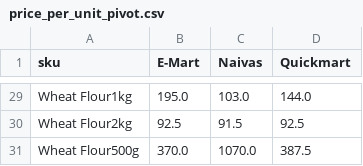
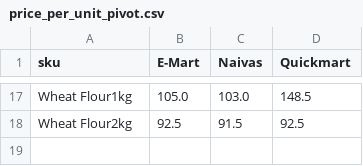
Before and after one commit to odawadavid/Webscraping, a CSV file: data/analytics/price_per_unit_pivot.csv, drawn as a sheet; only a part is shown, gaps mark what is left out; removed rows and columns are numbered as before the commit, all else as after; the diff covers the shown part only; the diff names each change by its address in the sheet, - before the commit and + after, or states it on an @@ line.

```diff
--- a/data/analytics/price_per_unit_pivot.csv
+++ b/data/analytics/price_per_unit_pivot.csv
-B17 (E-Mart): 195.0
+B17 (E-Mart): 105.0
-D17 (Quickmart): 144.0
+D17 (Quickmart): 148.5
-row 31: Wheat Flour500g | 370.0 | 1070.0 | 387.5
```
Also changed, not shown: 12 removed rows and 14 edited cells elsewhere in this file, data/raw/naivas.csv, data/raw/quickmart.csv, 4 other files.
